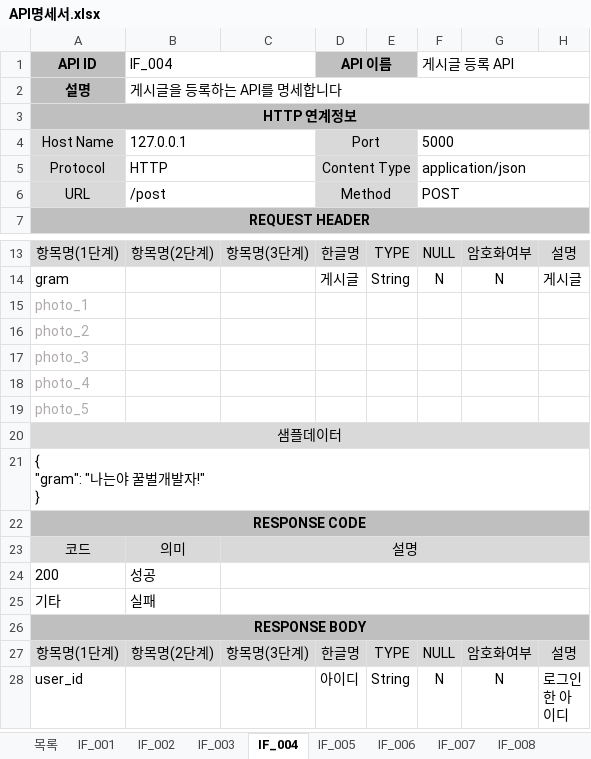
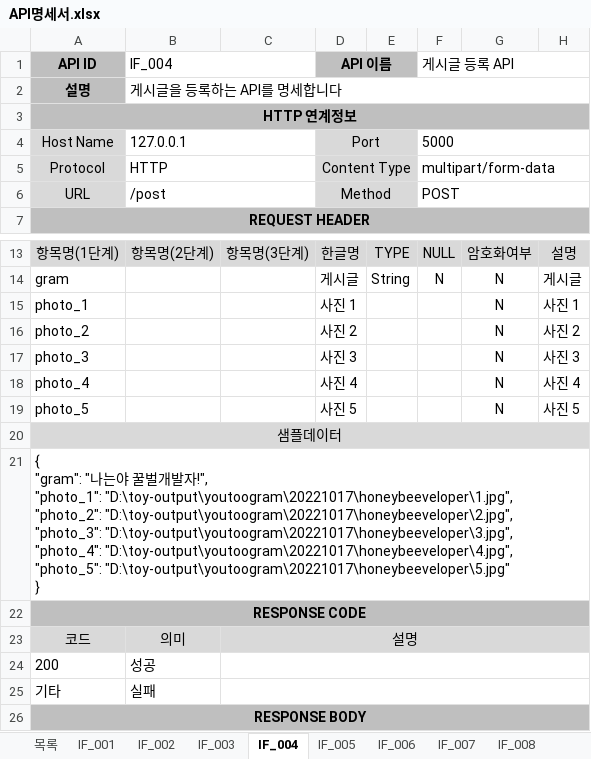
Before and after one commit to honeybeeveloper/youtoogram, an Excel workbook: docs/API명세서.xlsx, sheet IF_004, drawn as a sheet; only a part is shown, gaps mark what is left out; the shorter side is filled out with more unchanged rows; values as stored, in another font and other column widths than the file's, no borders; removed rows and columns are numbered as before the commit, all else as after; ↵ is a line break in a cell; the diff names each change by its address in the sheet, - before the commit and + after, or states it on an @@ line.

Commit message:
change api doc - add photo from post api

```diff
--- a/docs/API명세서.xlsx (sheet IF_004)
+++ b/docs/API명세서.xlsx (sheet IF_004)
-F5 (게시글 등록 API): application/json
+F5 (게시글 등록 API): multipart/form-data
-row 15: photo_1
-row 16: photo_2
-row 17: photo_3
-row 18: photo_4
-row 19: photo_5
+row 15: photo_1 |  |  | 사진 1 |  |  | N | 사진 1
+row 16: photo_2 |  |  | 사진 2 |  |  | N | 사진 2
+row 17: photo_3 |  |  | 사진 3 |  |  | N | 사진 3
+row 18: photo_4 |  |  | 사진 4 |  |  | N | 사진 4
+row 19: photo_5 |  |  | 사진 5 |  |  | N | 사진 5
-A21 (API ID): …벌개발자!" ↵ }
+A21 (API ID): …벌개발자!", ↵ "photo_1": "D:\toy-output\youtoogram\20221017\honeybeeveloper\1.jpg", ↵ "photo_2": "D:\toy-output\youtoogram\20221017\honeybeeveloper\2.jpg", ↵ "photo_3": "D:\toy-output\youtoogram\20221017\honeybeeveloper\3.jpg", ↵ "photo_4": "D:\toy-output\youtoogram\20221017\honeybeeveloper\4.jpg", ↵ "photo_5": "D:\toy-output\youtoogram\20221017\honeybeeveloper\5.jpg" ↵ }
```
